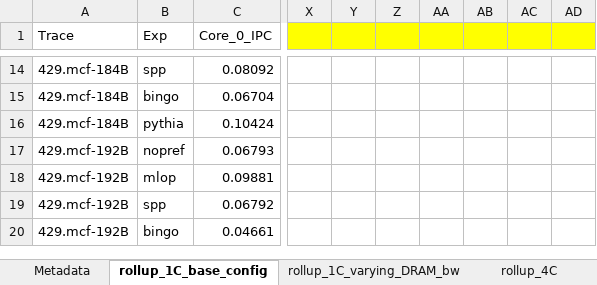
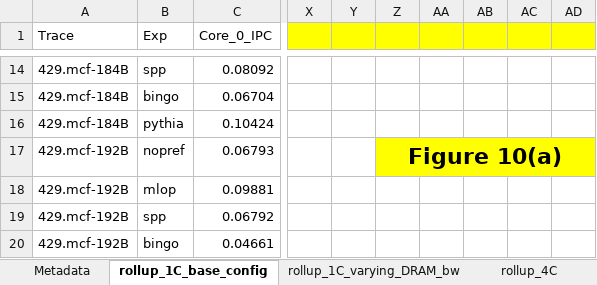
Before and after one commit to CMU-SAFARI/Pythia, an Excel workbook: experiments/MICRO21_data_template.xlsx, sheet rollup_1C_base_config, drawn as a sheet; only a part is shown, gaps mark what is left out; values as stored, in another font and other column widths than the file's, no borders; charts and pictures not drawn; the diff names each change by its address in the sheet, - before the commit and + after, or states it on an @@ line.

```diff
--- a/experiments/MICRO21_data_template.xlsx (sheet rollup_1C_base_config)
+++ b/experiments/MICRO21_data_template.xlsx (sheet rollup_1C_base_config)
-Z17: (empty)
+Z17: Figure 10(a)
-Z17:AD17 fill: none
+Z17:AD17 fill: #FFFF00
+Z17:AD17 merged
```
Also changed, not shown: sheet rollup_1C_varying_DRAM_bw, sheet rollup_4C, charts or pictures.
